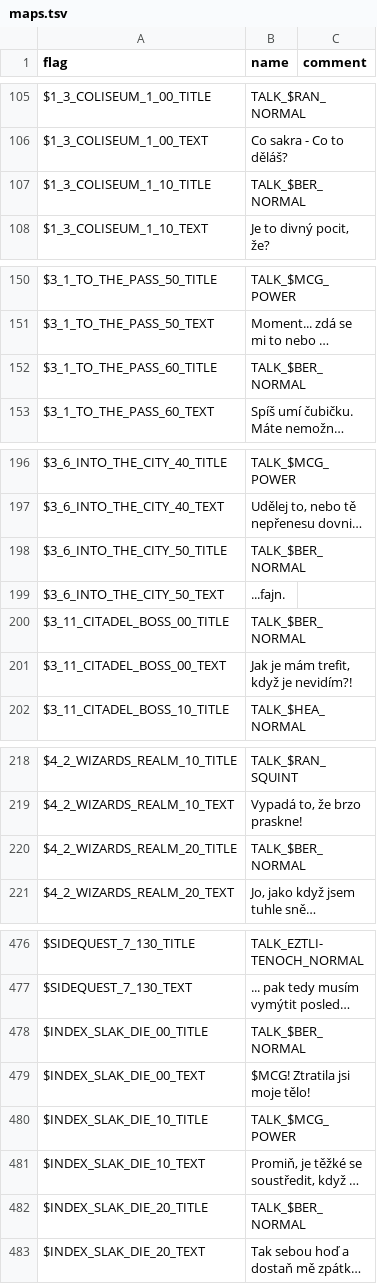
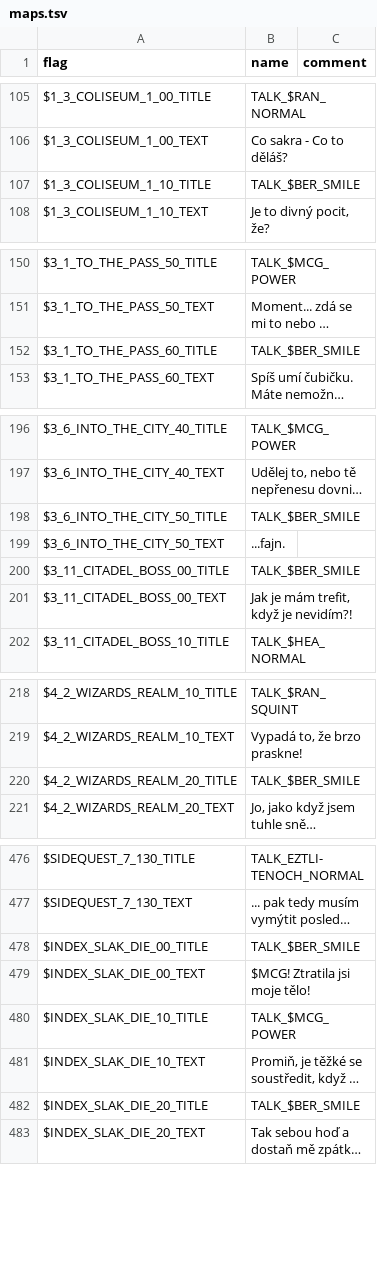
Before and after one commit to larsiusprime/defendersquest-loc, a TSV file: dq1_dx/cs-CZ/maps.tsv, drawn as a sheet; only a part is shown, gaps mark what is left out; long unchanged cells end in …; the diff names each change by its address in the sheet, - before the commit and + after, or states it on an @@ line.

```diff
--- a/dq1_dx/cs-CZ/maps.tsv
+++ b/dq1_dx/cs-CZ/maps.tsv
-B107 (name): TALK_$BER_NORMAL
+B107 (name): TALK_$BER_SMILE
-B152 (name): TALK_$BER_NORMAL
+B152 (name): TALK_$BER_SMILE
-B198 (name): TALK_$BER_NORMAL
+B198 (name): TALK_$BER_SMILE
-B200 (name): TALK_$BER_NORMAL
+B200 (name): TALK_$BER_SMILE
-B220 (name): TALK_$BER_NORMAL
+B220 (name): TALK_$BER_SMILE
-B478 (name): TALK_$BER_NORMAL
+B478 (name): TALK_$BER_SMILE
-B482 (name): TALK_$BER_NORMAL
+B482 (name): TALK_$BER_SMILE
```
Also changed, not shown: dq1_dx/de-DE/maps.tsv, dq1_dx/es-ES/maps.tsv, 4 other files.
